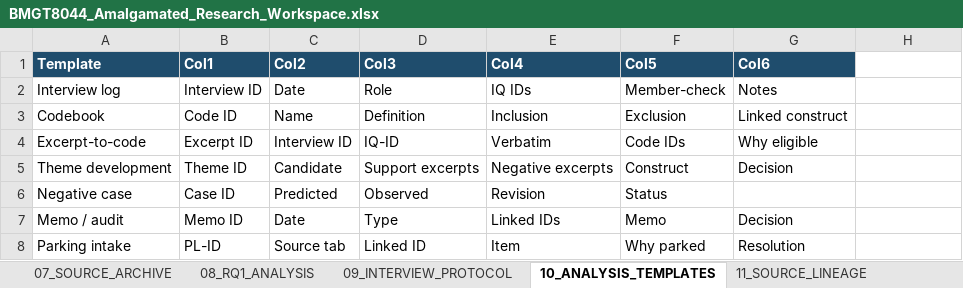
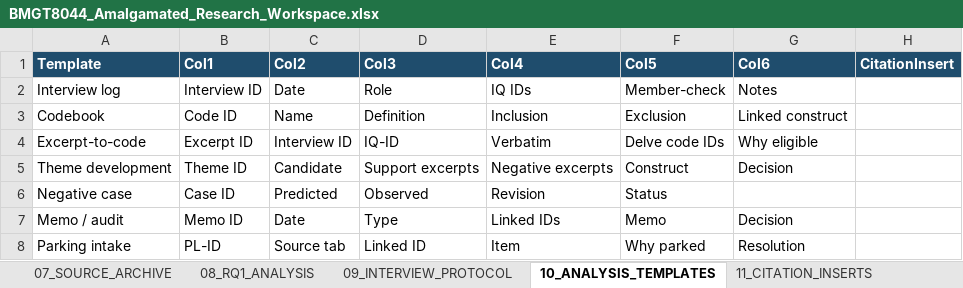
Before and after one commit to delano2x-Procedurals/RSCH-V8927, an Excel workbook: workbook/BMGT8044_Amalgamated_Research_Workspace.xlsx, sheet 10_ANALYSIS_TEMPLATES, drawn as a sheet; values as stored, in another font and other column widths than the file's, no borders; the diff names each change by its address in the sheet, - before the commit and + after, or states it on an @@ line.

```diff
--- a/workbook/BMGT8044_Amalgamated_Research_Workspace.xlsx (sheet 10_ANALYSIS_TEMPLATES)
+++ b/workbook/BMGT8044_Amalgamated_Research_Workspace.xlsx (sheet 10_ANALYSIS_TEMPLATES)
-sheet tab: 11_SOURCE_LINEAGE
+sheet tab: 11_CITATION_INSERTS
-H1: (empty)
+H1: CitationInsert
-H1 fill: none
+H1 fill: #1F4D6D
-F4 (Col5): Code IDs
+F4 (Col5): Delve code IDs
```
Also changed, not shown: sheet 11_CITATION_INSERTS, sheet 03_REFERENCES_MASTER, sheet 00_README, sheet 08_RQ1_ANALYSIS, sheet 09_INTERVIEW_PROTOCOL, sheet 01_DASHBOARD, other sheet tabs, 24 other files.
